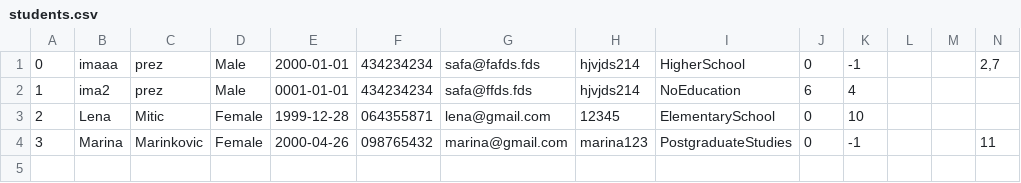
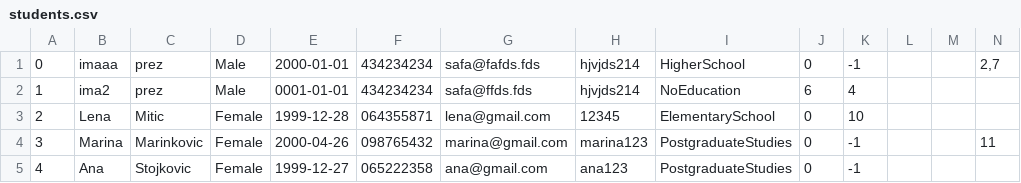
Before and after one commit to IvanaaXD/USI, a CSV file: LangLang/Data/students.csv, drawn as a sheet; only a part is shown; rows hold the shown columns only; the diff names each change by its address in the sheet, - before the commit and + after, or states it on an @@ line.

```diff
--- a/LangLang/Data/students.csv
+++ b/LangLang/Data/students.csv
+row 5: 4 | Ana | Stojkovic | Female | 1999-12-27 | 065222358 | ana@gmail.com | ana123 | PostgraduateStudies | 0 | -1
```
Also changed, not shown: 1 other file.
